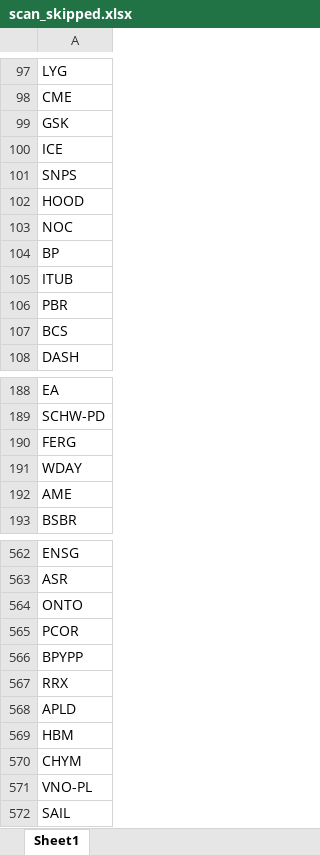
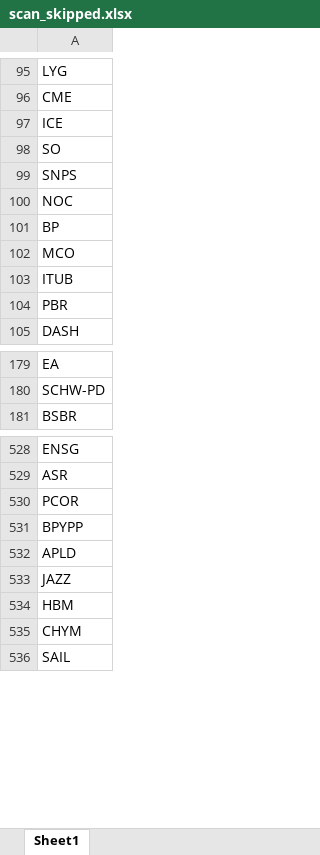
Before and after one commit to fbali10-ux/ABD_ikili_dip, an Excel workbook: scan_skipped.xlsx, sheet Sheet1, drawn as a sheet; only a part is shown, gaps mark what is left out; values as stored, in another font and other column widths than the file's, no borders; removed rows and columns are numbered as before the commit, all else as after; the diff covers the shown part only; the diff names each change by its address in the sheet, - before the commit and + after, or states it on an @@ line.

```diff
--- a/scan_skipped.xlsx (sheet Sheet1)
+++ b/scan_skipped.xlsx (sheet Sheet1)
-row 99: GSK
+row 98: SO
-row 102: HOOD
+row 102: MCO
-row 107: BCS
-row 190: FERG
-row 191: WDAY
-row 192: AME
-row 564: ONTO
-row 567: RRX
+row 533: JAZZ
-row 571: VNO-PL
```
Also changed, not shown: 9 added rows, 41 removed rows and 3 edited cells elsewhere in this sheet, dip_yakalama_daily_120dip_rebound_sonuclar.xlsx, 1 other file.
